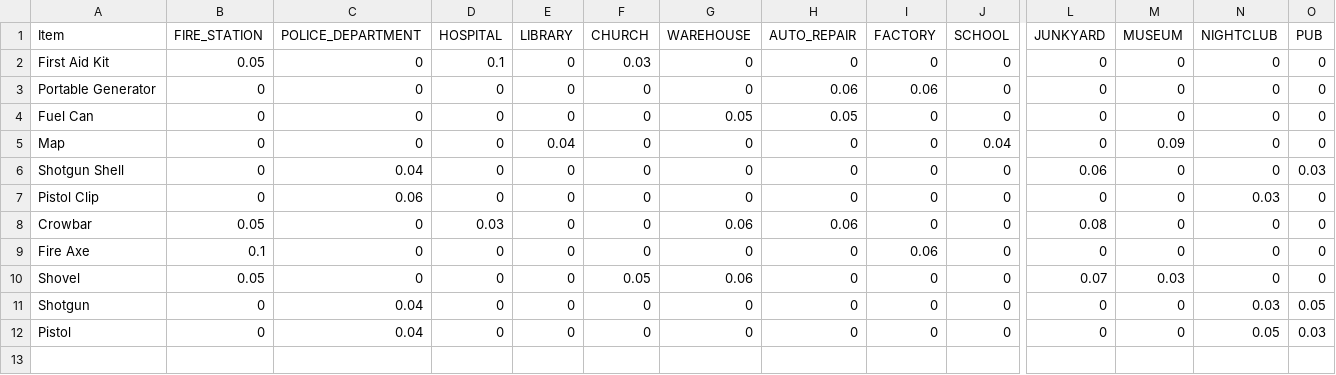
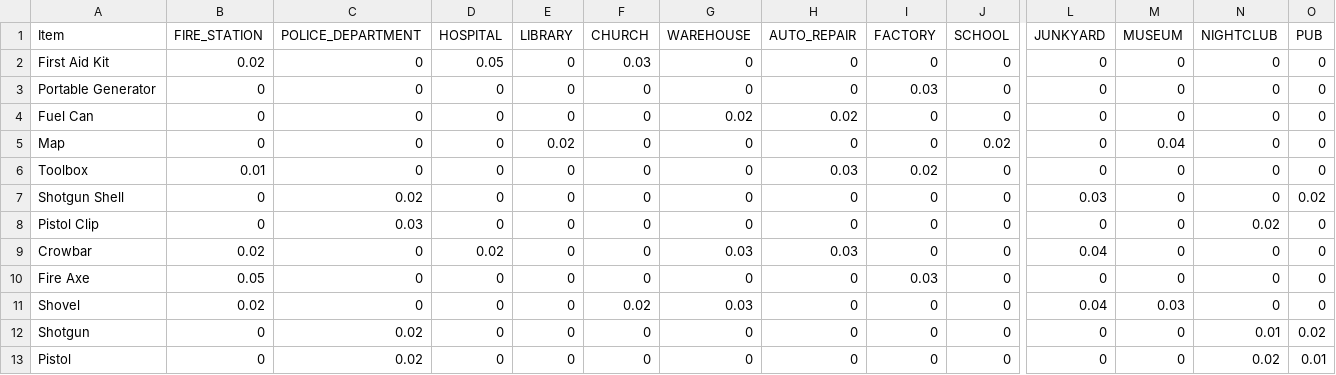
Before and after one commit to chonbidesu/zombie_apocalypse, a CSV file: assets/search.csv, drawn as a sheet; only a part is shown, gaps mark what is left out; addresses are those after the commit; rows hold the shown columns only; the diff names each change by its address in the sheet, - before the commit and + after, or states it on an @@ line.

```diff
--- a/assets/search.csv
+++ b/assets/search.csv
-B2 (FIRE_STATION): 0.05
+B2 (FIRE_STATION): 0.02
-D2 (HOSPITAL): 0.1
+D2 (HOSPITAL): 0.05
-H3 (AUTO_REPAIR): 0.06
+H3 (AUTO_REPAIR): 0
-I3 (FACTORY): 0.06
+I3 (FACTORY): 0.03
-G4 (WAREHOUSE): 0.05
+G4 (WAREHOUSE): 0.02
-H4 (AUTO_REPAIR): 0.05
+H4 (AUTO_REPAIR): 0.02
-E5 (LIBRARY): 0.04
+E5 (LIBRARY): 0.02
-J5 (SCHOOL): 0.04
+J5 (SCHOOL): 0.02
-M5 (MUSEUM): 0.09
+M5 (MUSEUM): 0.04
+row 6: Toolbox | 0.01 | 0 | 0 | 0 | 0 | 0 | 0.03 | 0.02 | 0 | 0 | 0 | 0 | 0
-C7 (POLICE_DEPARTMENT): 0.04
+C7 (POLICE_DEPARTMENT): 0.02
-L7 (JUNKYARD): 0.06
+L7 (JUNKYARD): 0.03
-O7 (PUB): 0.03
+O7 (PUB): 0.02
-C8 (POLICE_DEPARTMENT): 0.06
+C8 (POLICE_DEPARTMENT): 0.03
-N8 (NIGHTCLUB): 0.03
+N8 (NIGHTCLUB): 0.02
-B9 (FIRE_STATION): 0.05
+B9 (FIRE_STATION): 0.02
-D9 (HOSPITAL): 0.03
+D9 (HOSPITAL): 0.02
-G9 (WAREHOUSE): 0.06
+G9 (WAREHOUSE): 0.03
-H9 (AUTO_REPAIR): 0.06
+H9 (AUTO_REPAIR): 0.03
-L9 (JUNKYARD): 0.08
+L9 (JUNKYARD): 0.04
-B10 (FIRE_STATION): 0.1
+B10 (FIRE_STATION): 0.05
-I10 (FACTORY): 0.06
+I10 (FACTORY): 0.03
-B11 (FIRE_STATION): 0.05
+B11 (FIRE_STATION): 0.02
-F11 (CHURCH): 0.05
+F11 (CHURCH): 0.02
-G11 (WAREHOUSE): 0.06
+G11 (WAREHOUSE): 0.03
-L11 (JUNKYARD): 0.07
+L11 (JUNKYARD): 0.04
-C12:C13 (POLICE_DEPARTMENT): 0.04
+C12:C13 (POLICE_DEPARTMENT): 0.02
-N12 (NIGHTCLUB): 0.03
+N12 (NIGHTCLUB): 0.01
-O12 (PUB): 0.05
+O12 (PUB): 0.02
-N13 (NIGHTCLUB): 0.05
+N13 (NIGHTCLUB): 0.02
-O13 (PUB): 0.03
+O13 (PUB): 0.01
```
Also changed, not shown: 12 other files.
